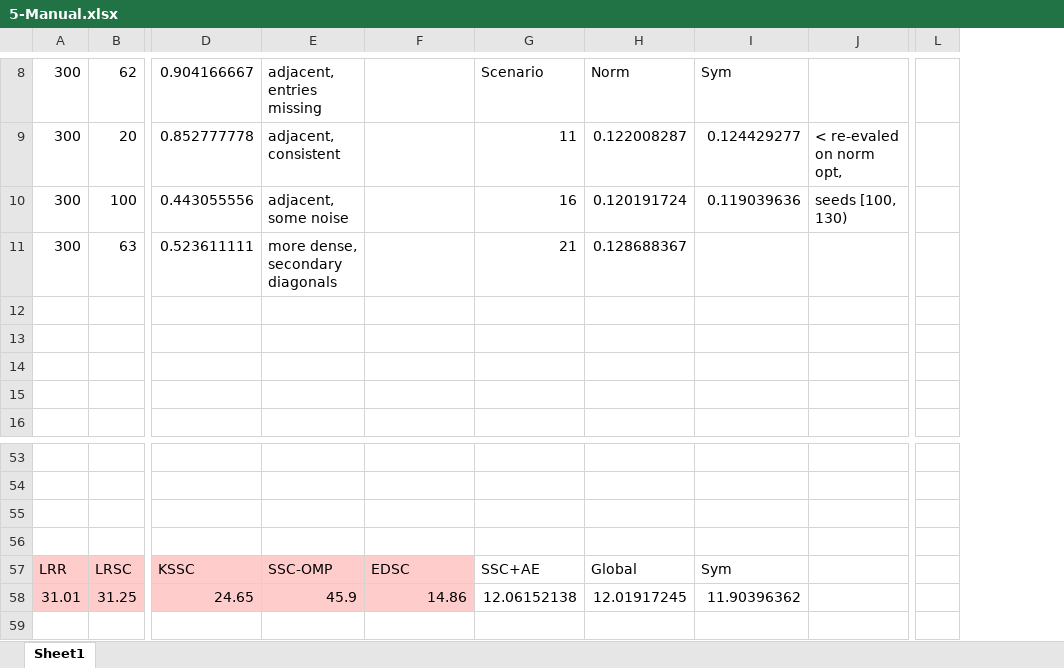
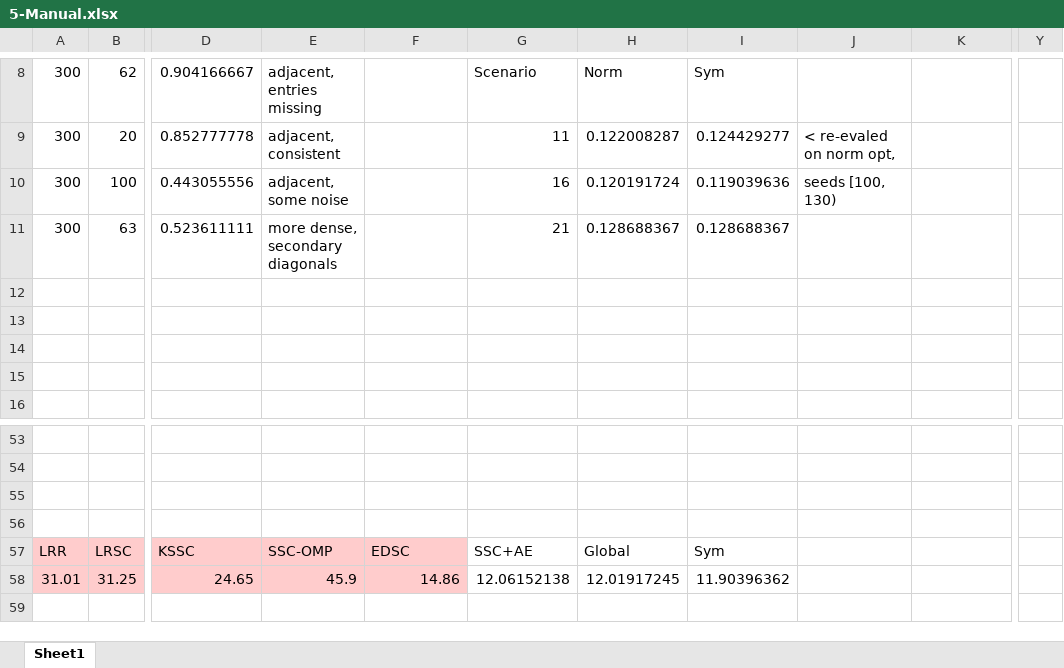
Before and after one commit to zheng-alice/Deep-Subspace-Clustering, an Excel workbook: 5-Manual.xlsx, sheet Sheet1, drawn as a sheet; only a part is shown, gaps mark what is left out; values as stored, in another font and other column widths than the file's, no borders; charts and pictures and conditional formats and table styles not drawn; removed rows and columns are numbered as before the commit, all else as after; the diff covers the shown part only; the diff names each change by its address in the sheet, - before the commit and + after, or states it on an @@ line.

```diff
--- a/5-Manual.xlsx (sheet Sheet1)
+++ b/5-Manual.xlsx (sheet Sheet1)
+column E, rows 8-11: adjacent, entries missing | adjacent, consistent | adjacent, some noise | more dense, secondary diagonals; rows 57-58: SSC-OMP | 45.9
-column L, empty
+column Y, empty
-F8: adjacent, entries missing
+F8: (empty)
-G8: (empty)
+G8: Scenario
-H8: Scenario
+H8: Norm
-I8: Norm
+I8: Sym
-J8: Sym
+J8: (empty)
-F9: adjacent, consistent
+F9: (empty)
-G9: (empty)
+G9: 11
-H9: 11
+H9: 0.122008287
-I9: 0.122008287
+I9: 0.124429277
-J9: 0.124429277
+J9: < re-evaled on norm opt,
-K9: < re-evaled on norm opt,
+K9: (empty)
-F10: adjacent, some noise
+F10: (empty)
-G10: (empty)
+G10: 16
-H10: 16
+H10: 0.120191724
-I10: 0.120191724
+I10: 0.119039636
-J10: 0.119039636
+J10: seeds [100, 130)
-K10: seeds [100, 130)
+K10: (empty)
-F11: more dense, secondary diagonals
+F11: (empty)
-G11: (empty)
+G11: 21
-H11: 21
+H11: 0.128688367
-F57: SSC-OMP
+F57: EDSC
-G57: EDSC
+G57: SSC+AE
-G57:G58 fill: #FFCCCC
+G57:G58 fill: none
-H57: SSC+AE
+H57: Global
-I57: Global
+I57: Sym
-J57: Sym
+J57: (empty)
-F58: 45.9
+F58: 14.86
-G58: 14.86
+G58: 12.06152138
-H58: 12.06152138
+H58: 12.01917245
-I58: 12.01917245
+I58: 11.90396362
-J58: 11.90396362
+J58: (empty)
```
Also changed, not shown: 1 added row, 1 removed row, 53 edited cells, cell formats and merged cells elsewhere in this sheet, 4-Extend.xlsx.
